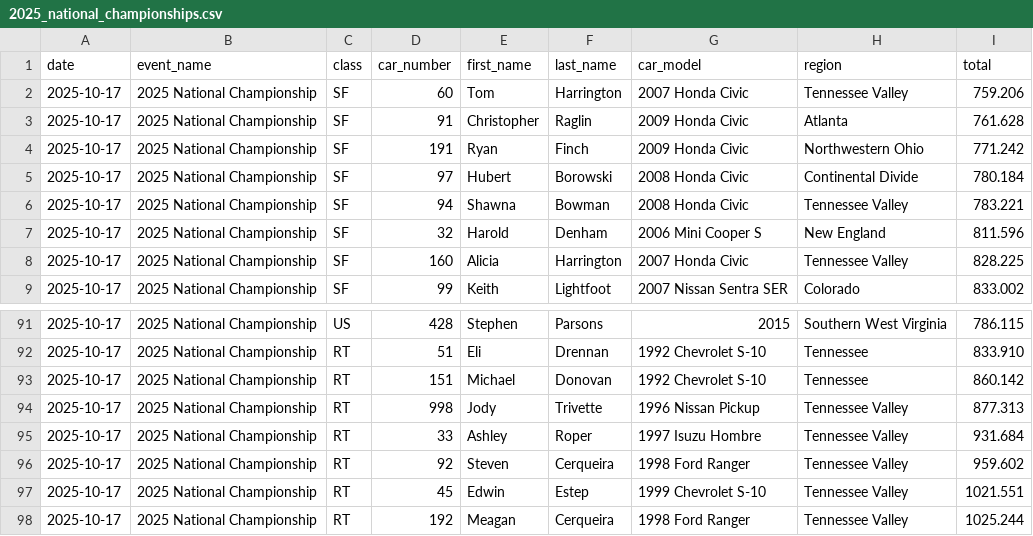
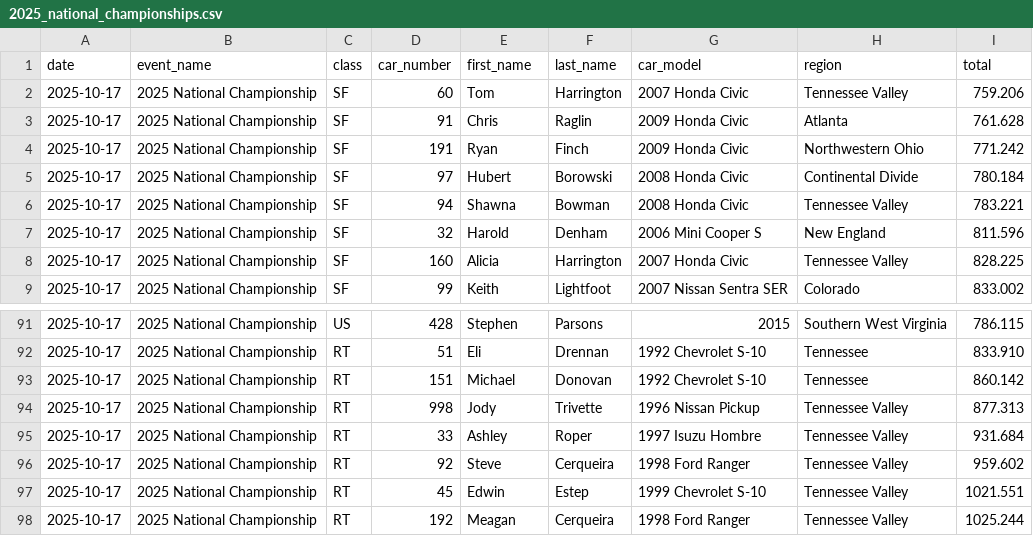
Before and after one commit to jeremiahishere/rallycross_driver_rankings, a CSV file: results/2025_national_championships.csv, drawn as a sheet; only a part is shown, gaps mark what is left out.

```diff
--- a/results/2025_national_championships.csv
+++ b/results/2025_national_championships.csv
@@ -2,3 +2,3 @@ date,event_name,class,car_number,first_name,last_name,car_model,region,total
 2025-10-17,2025 National Championship,SF,60,Tom,Harrington,2007 Honda Civic,Tennessee Valley,759.206
-2025-10-17,2025 National Championship,SF,91,Christopher,Raglin,2009 Honda Civic,Atlanta,761.628
+2025-10-17,2025 National Championship,SF,91,Chris,Raglin,2009 Honda Civic,Atlanta,761.628
 2025-10-17,2025 National Championship,SF,191,Ryan,Finch,2009 Honda Civic,Northwestern Ohio,771.242
@@ -95,3 +95,3 @@ date,event_name,class,car_number,first_name,last_name,car_model,region,total
 2025-10-17,2025 National Championship,RT,33,Ashley,Roper,1997 Isuzu Hombre,Tennessee Valley,931.684
-2025-10-17,2025 National Championship,RT,92,Steven,Cerqueira,1998 Ford Ranger,Tennessee Valley,959.602
+2025-10-17,2025 National Championship,RT,92,Steve,Cerqueira,1998 Ford Ranger,Tennessee Valley,959.602
 2025-10-17,2025 National Championship,RT,45,Edwin,Estep,1999 Chevrolet S-10,Tennessee Valley,1021.551
```
Also changed, not shown: output/cross_class_rankings_1000s.csv, output/cross_class_rankings_by_class_1000s.csv, 4 other files.
